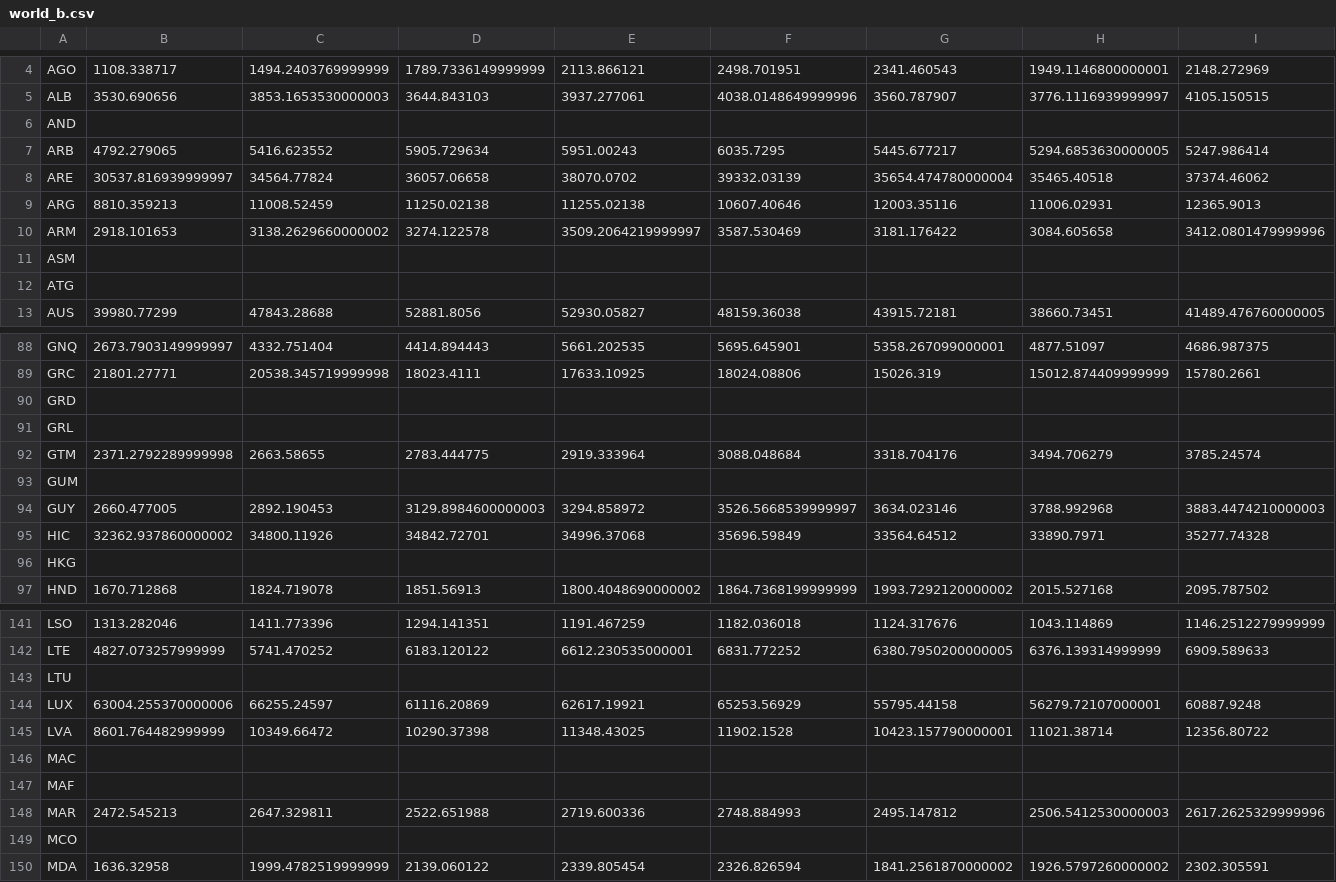
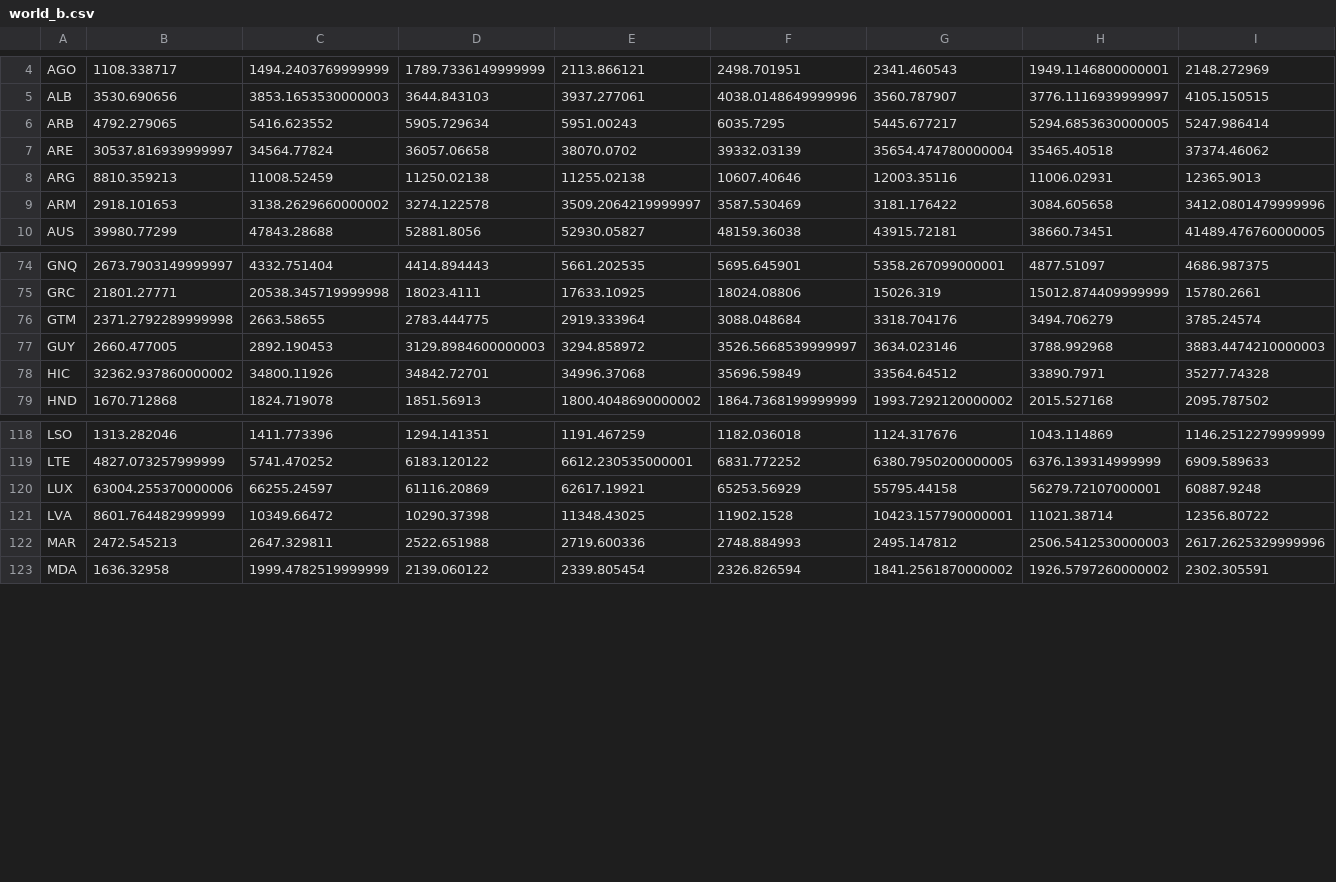
Before and after one commit to https-github-com-Project2/Project2_data, a CSV file: Resources/world_b.csv, drawn as a sheet; only a part is shown, gaps mark what is left out; the diff covers the shown part only.

```diff
--- a/Resources/world_b.csv
+++ b/Resources/world_b.csv
@@ -5,3 +5,2 @@ AGO,1108.338717,1494.2403769999999,1789.7336149999999,2113.866121,2498.701951,23
 ALB,3530.690656,3853.1653530000003,3644.843103,3937.277061,4038.0148649999996,3560.787907,3776.1116939999997,4105.150515
-AND,,,,,,,,
 ARB,4792.279065,5416.623552,5905.729634,5951.00243,6035.7295,5445.677217,5294.6853630000005,5247.986414
@@ -10,4 +9,2 @@ ARG,8810.359213,11008.52459,11250.02138,11255.02138,10607.40646,12003.35116,1100
 ARM,2918.101653,3138.2629660000002,3274.122578,3509.2064219999997,3587.530469,3181.176422,3084.605658,3412.0801479999996
-ASM,,,,,,,,
-ATG,,,,,,,,
 AUS,39980.77299,47843.28688,52881.8056,52930.05827,48159.36038,43915.72181,38660.73451,41489.476760000005
@@ -89,9 +75,5 @@ GNQ,2673.7903149999997,4332.751404,4414.894443,5661.202535,5695.645901,5358.2670
 GRC,21801.27771,20538.345719999998,18023.4111,17633.10925,18024.08806,15026.319,15012.874409999999,15780.2661
-GRD,,,,,,,,
-GRL,,,,,,,,
 GTM,2371.2792289999998,2663.58655,2783.444775,2919.333964,3088.048684,3318.704176,3494.706279,3785.24574
-GUM,,,,,,,,
 GUY,2660.477005,2892.190453,3129.8984600000003,3294.858972,3526.5668539999997,3634.023146,3788.992968,3883.4474210000003
 HIC,32362.937860000002,34800.11926,34842.72701,34996.37068,35696.59849,33564.64512,33890.7971,35277.74328
-HKG,,,,,,,,
 HND,1670.712868,1824.719078,1851.56913,1800.4048690000002,1864.7368199999999,1993.7292120000002,2015.527168,2095.787502
@@ -142,9 +119,5 @@ LSO,1313.282046,1411.773396,1294.141351,1191.467259,1182.036018,1124.317676,1043
 LTE,4827.073257999999,5741.470252,6183.120122,6612.230535000001,6831.772252,6380.7950200000005,6376.139314999999,6909.589633
-LTU,,,,,,,,
 LUX,63004.255370000006,66255.24597,61116.20869,62617.19921,65253.56929,55795.44158,56279.72107000001,60887.9248
 LVA,8601.764482999999,10349.66472,10290.37398,11348.43025,11902.1528,10423.157790000001,11021.38714,12356.80722
-MAC,,,,,,,,
-MAF,,,,,,,,
 MAR,2472.545213,2647.329811,2522.651988,2719.600336,2748.884993,2495.147812,2506.5412530000003,2617.2625329999996
-MCO,,,,,,,,
 MDA,1636.32958,1999.4782519999999,2139.060122,2339.805454,2326.826594,1841.2561870000002,1926.5797260000002,2302.305591
```
Also changed, not shown: 39 removed rows elsewhere in this file, 1 other file.
